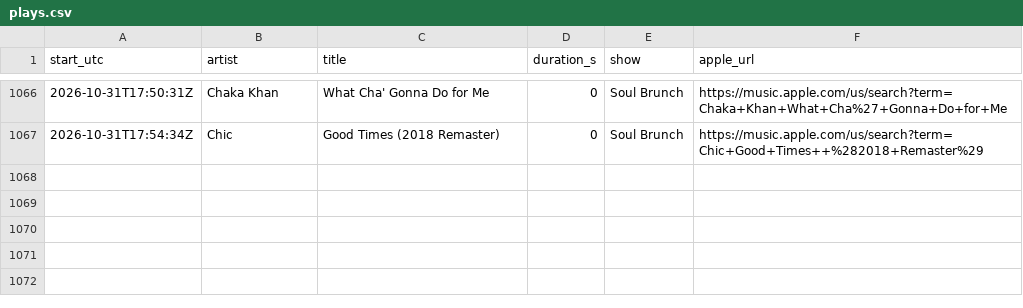
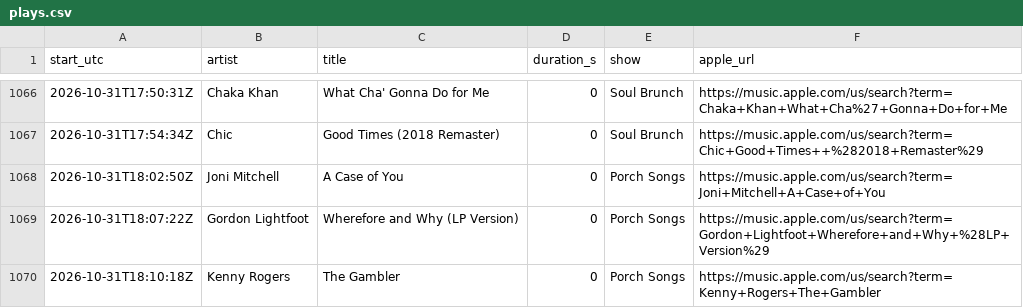
Before and after one commit to rs7hwfctnb-spec/dj-claude-schedule, a CSV file: data/plays.csv, drawn as a sheet; only a part is shown, gaps mark what is left out; the diff names each change by its address in the sheet, - before the commit and + after, or states it on an @@ line.

```diff
--- a/data/plays.csv
+++ b/data/plays.csv
+row 1068: 2026-10-31T18:02:50Z | Joni Mitchell | A Case of You | 0 | Porch Songs | https://music.apple.com/us/search?term=Joni+Mitchell+A+Case+of+You
+row 1069: 2026-10-31T18:07:22Z | Gordon Lightfoot | Wherefore and Why (LP Version) | 0 | Porch Songs | https://music.apple.com/us/search?term=Gordon+Lightfoot+Wherefore+and+Why+%28LP+Version%29
+row 1070: 2026-10-31T18:10:18Z | Kenny Rogers | The Gambler | 0 | Porch Songs | https://music.apple.com/us/search?term=Kenny+Rogers+The+Gambler
```
Also changed, not shown: data/tracks.csv.
